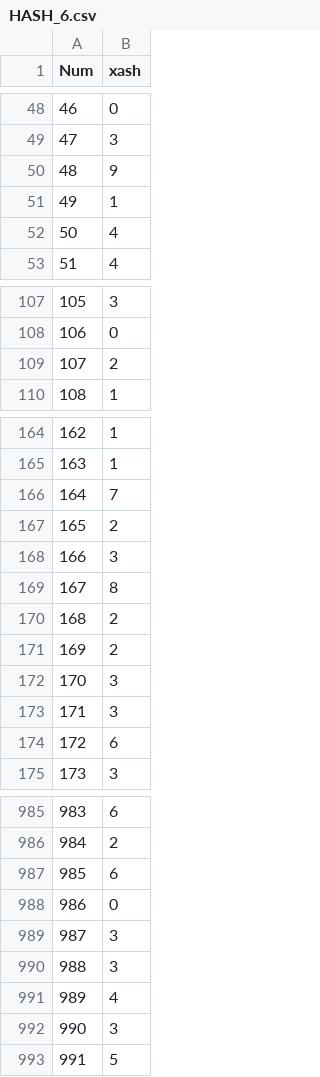
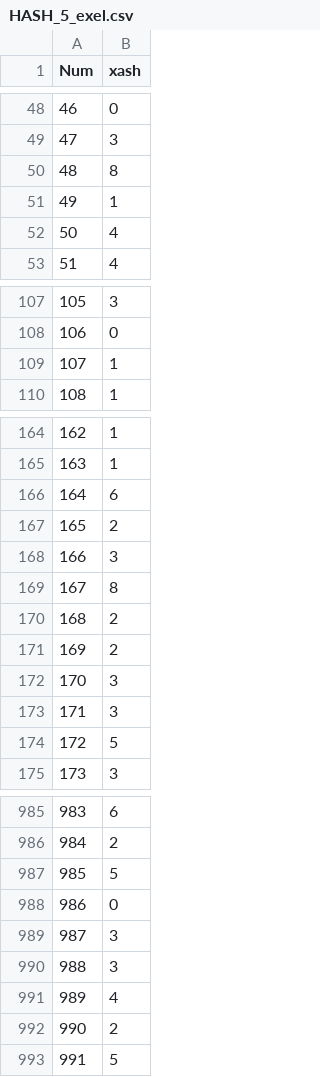
Before and after one commit to Voikgrib/Hash_table, a CSV file: HASH_5_exel.csv (was HASH_6.csv), drawn as a sheet; only a part is shown, gaps mark what is left out; the diff covers the shown part only.

```diff
--- a/HASH_6.csv
+++ b/HASH_5_exel.csv
@@ -49,3 +49,3 @@ Num; xash;
 47; 3;
-48; 9;
+48; 8;
 49; 1;
@@ -108,3 +108,3 @@ Num; xash;
 106; 0;
-107; 2;
+107; 1;
 108; 1;
@@ -165,3 +165,3 @@ Num; xash;
 163; 1;
-164; 7;
+164; 6;
 165; 2;
@@ -173,3 +173,3 @@ Num; xash;
 171; 3;
-172; 6;
+172; 5;
 173; 3;
@@ -986,3 +986,3 @@ Num; xash;
 984; 2;
-985; 6;
+985; 5;
 986; 0;
@@ -991,3 +991,3 @@ Num; xash;
 989; 4;
-990; 3;
+990; 2;
 991; 5;
```
Also changed, not shown: 18 edited cells elsewhere in this file, 12 other files.
